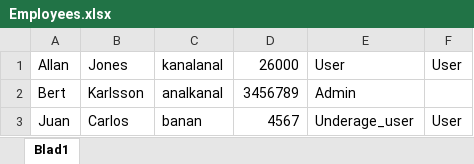
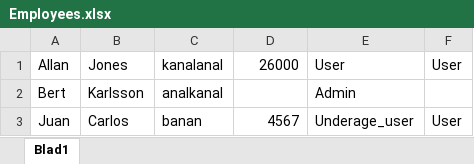
Before and after one commit to KebabKent/Slutprojekt-i-programmering-2, an Excel workbook: Employees.xlsx, sheet Blad1, drawn as a sheet; values as stored, in another font and other column widths than the file's, no borders; the diff names each change by its address in the sheet, - before the commit and + after, or states it on an @@ line.

```diff
--- a/Employees.xlsx (sheet Blad1)
+++ b/Employees.xlsx (sheet Blad1)
-D2: 3456789
+D2: (empty)
```
Also changed, not shown: 1 other file.
